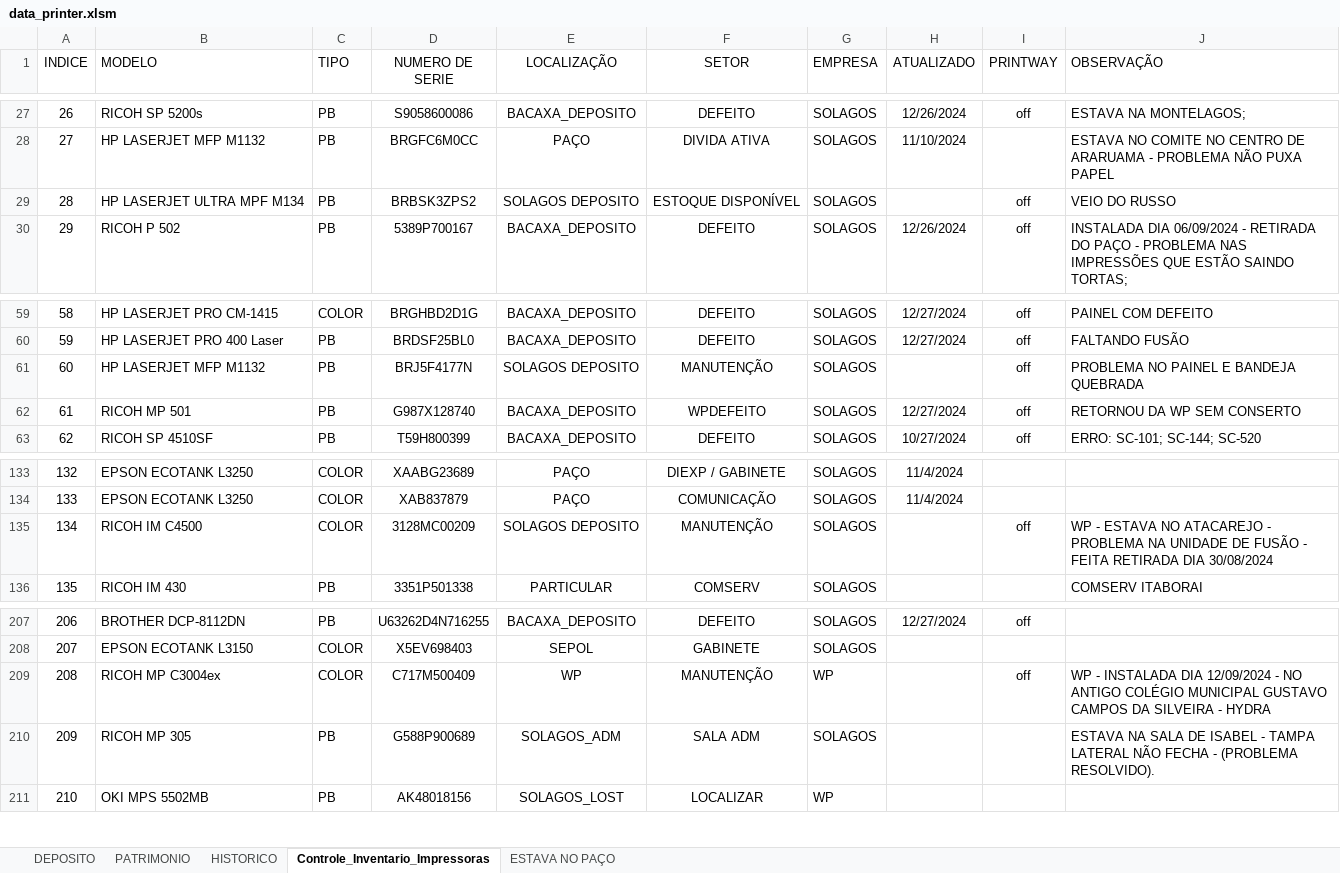
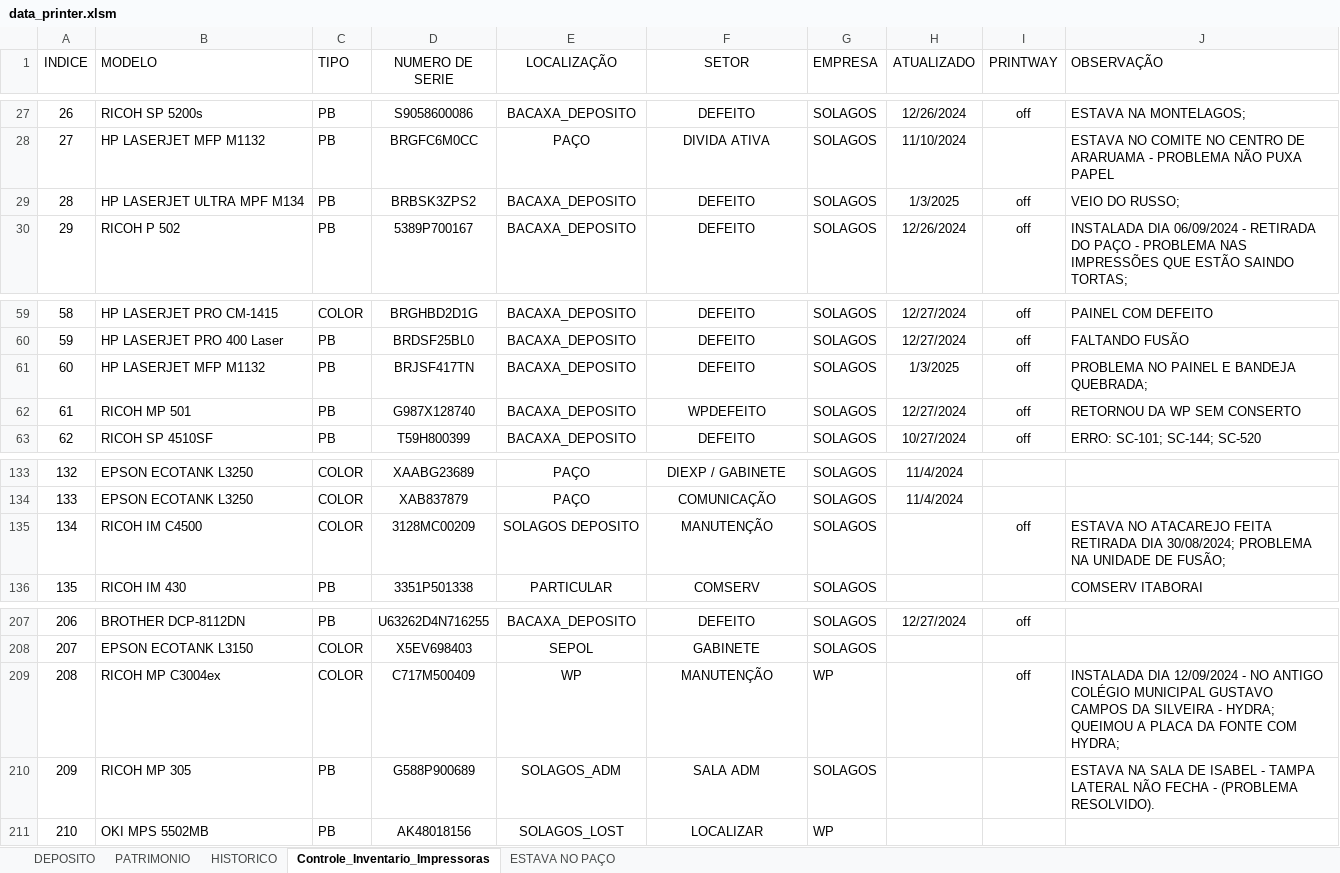
Before and after one commit to flavio-foa-dev/excel, an Excel workbook: data_printer.xlsm, sheet Controle_Inventario_Impressoras, drawn as a sheet; only a part is shown, gaps mark what is left out; values as stored, in another font and other column widths than the file's, no borders; conditional formats and table styles not drawn; the diff names each change by its address in the sheet, - before the commit and + after, or states it on an @@ line.

Commit message:
image 16 17 18; atualiza 2 hp bacaxadeposito

```diff
--- a/data_printer.xlsm (sheet Controle_Inventario_Impressoras)
+++ b/data_printer.xlsm (sheet Controle_Inventario_Impressoras)
-E29 (LOCALIZAÇÃO): SOLAGOS DEPOSITO
+E29 (LOCALIZAÇÃO): BACAXA_DEPOSITO
-F29 (SETOR): ESTOQUE DISPONÍVEL
+F29 (SETOR): DEFEITO
-H29 (ATUALIZADO): (empty)
+H29 (ATUALIZADO): 1/3/2025
-J29 (OBSERVAÇÃO): VEIO DO RUSSO
+J29 (OBSERVAÇÃO): VEIO DO RUSSO;
-D61 (NUMERO DE SERIE): BRJ5F4177N
+D61 (NUMERO DE SERIE): BRJSF417TN
-E61 (LOCALIZAÇÃO): SOLAGOS DEPOSITO
+E61 (LOCALIZAÇÃO): BACAXA_DEPOSITO
-F61 (SETOR): MANUTENÇÃO
+F61 (SETOR): DEFEITO
-H61 (ATUALIZADO): (empty)
+H61 (ATUALIZADO): 1/3/2025
-J61 (OBSERVAÇÃO): PROBLEMA NO PAINEL E BANDEJA QUEBRADA
+J61 (OBSERVAÇÃO): PROBLEMA NO PAINEL E BANDEJA QUEBRADA;
-J135 (OBSERVAÇÃO): WP - ESTAVA NO ATACAREJO - PROBLEMA NA UNIDADE DE FUSÃO - FEITA RETIRADA DIA 30/08/2024
+J135 (OBSERVAÇÃO): ESTAVA NO ATACAREJO FEITA RETIRADA DIA 30/08/2024; PROBLEMA NA UNIDADE DE FUSÃO;
-J209 (OBSERVAÇÃO): WP - INSTALADA DIA 12/09/2024 - NO ANTIGO COLÉGIO MUNICIPAL GUSTAVO CAMPOS DA SILVEIRA - HYDRA
+J209 (OBSERVAÇÃO): INSTALADA DIA 12/09/2024 - NO ANTIGO COLÉGIO MUNICIPAL GUSTAVO CAMPOS DA SILVEIRA - HYDRA; QUEIMOU A PLACA DA FONTE COM HYDRA;
```
Also changed, not shown: 3 other files.
